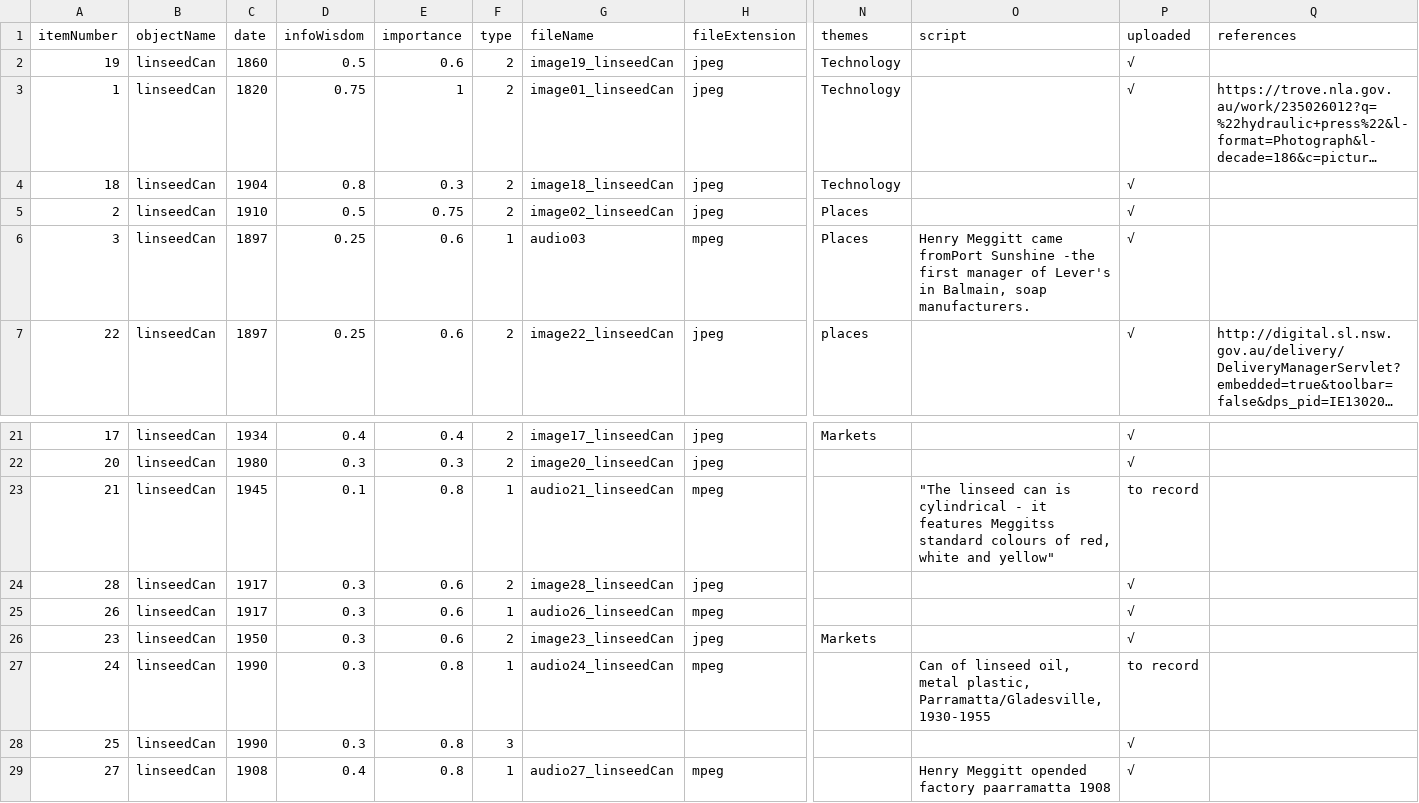
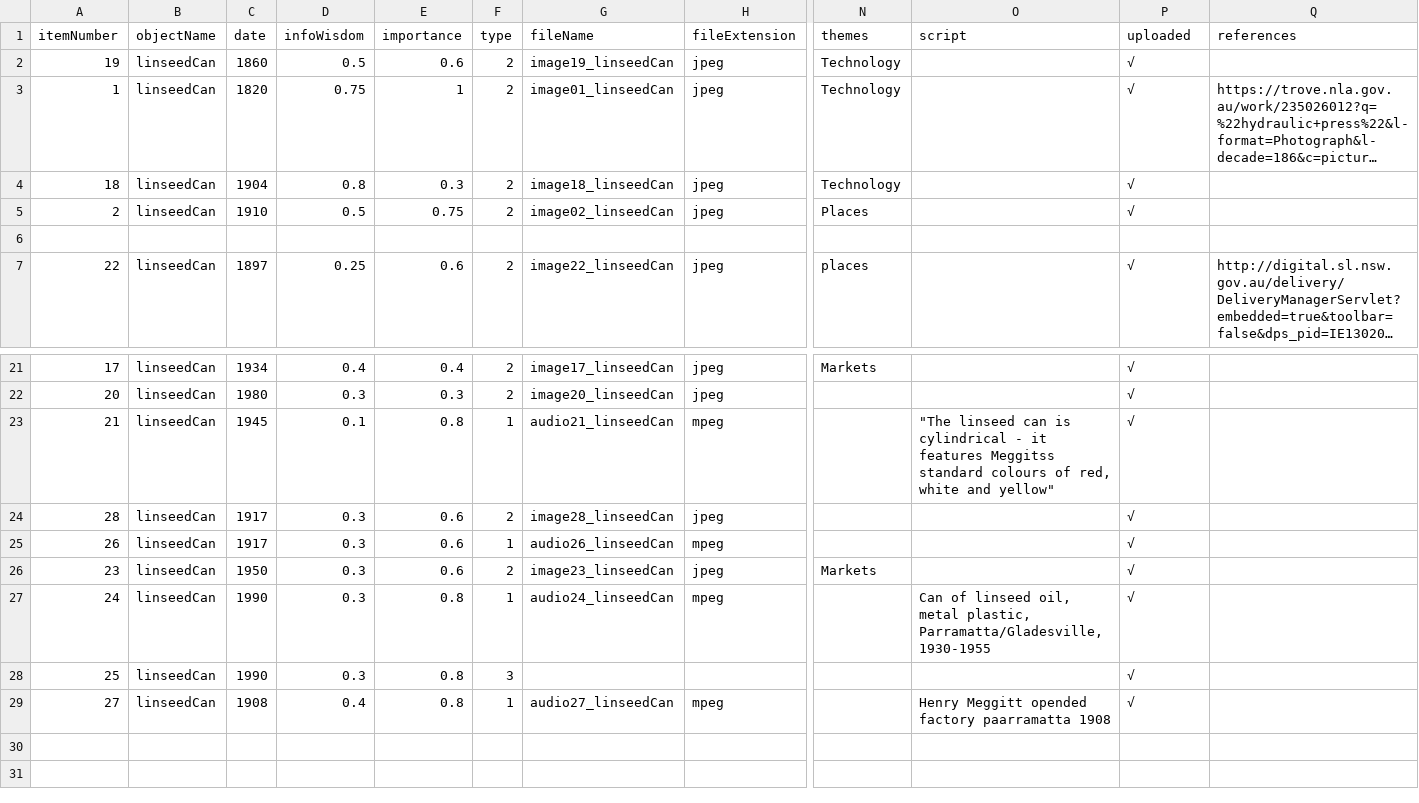
Before and after one commit to RHendery/Fields-Of-View-Object-Explorer, a CSV file: Assets/Resources/SingleObjectData.csv, drawn as a sheet; only a part is shown, gaps mark what is left out; long unchanged cells end in …; rows hold the shown columns only; the diff names each change by its address in the sheet, - before the commit and + after, or states it on an @@ line.

Commit message:
updated data

```diff
--- a/Assets/Resources/SingleObjectData.csv
+++ b/Assets/Resources/SingleObjectData.csv
-row 6: 3 | linseedCan | 1897 | 0.25 | 0.6 | 1 | audio03 | mpeg | Places | Henry Meggitt came fromPort Sunshine -the first manager of Lever's in Balmain, soap manufacturers. | √
+row 6: (empty)
-P23 (uploaded): to record
+P23 (uploaded): √
-P27 (uploaded): to record
+P27 (uploaded): √
```
Also changed, not shown: 1 other file.
